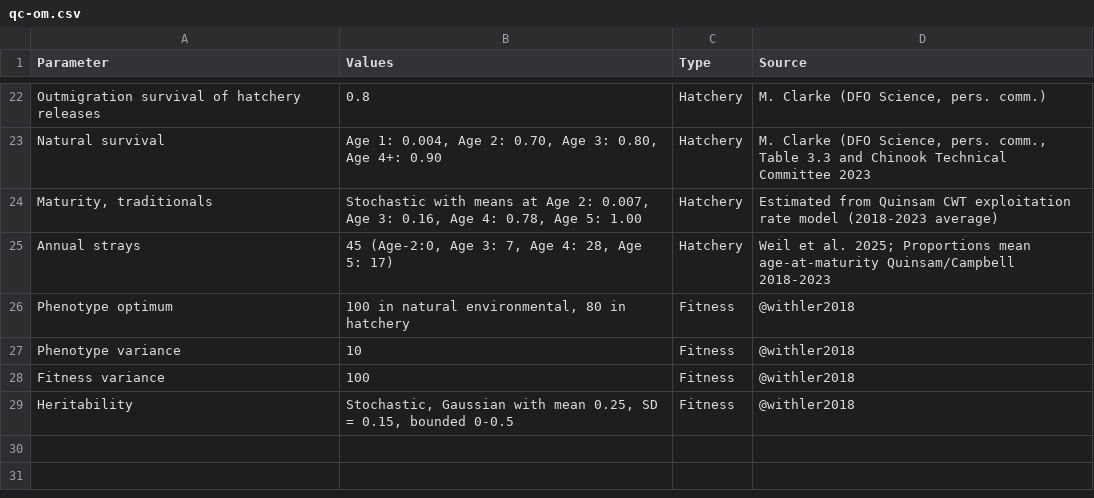
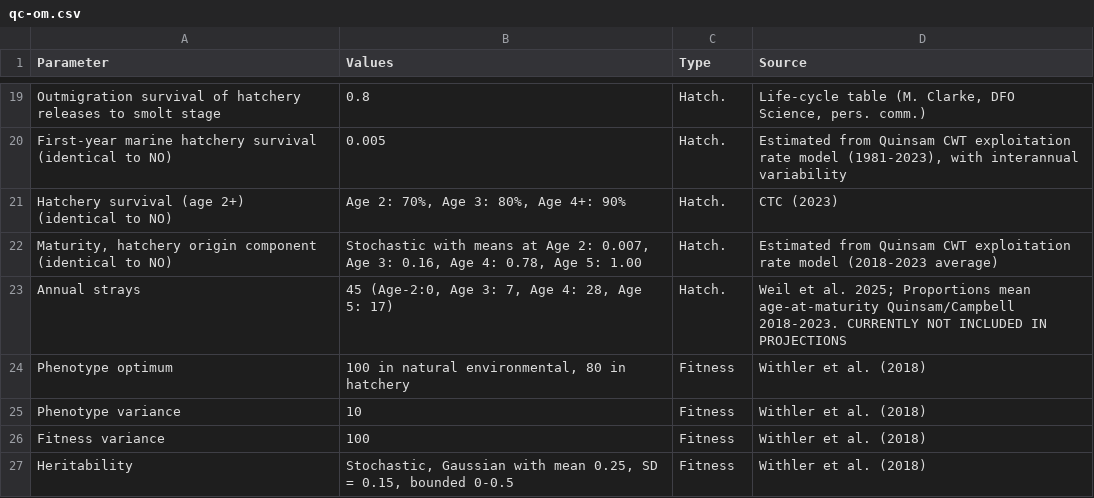
Before and after one commit to Pacific-salmon-assess/UpperSoG_Chinook, a CSV file: tables/qc-om.csv, drawn as a sheet; only a part is shown, gaps mark what is left out; removed rows and columns are numbered as before the commit, all else as after; the diff covers the shown part only; the diff names each change by its address in the sheet, - before the commit and + after, or states it on an @@ line.

```diff
--- a/tables/qc-om.csv
+++ b/tables/qc-om.csv
-A19 (Parameter): …hatchery releases
+A19 (Parameter): …hatchery releases to smolt stage
-C19 (Type): Hatchery
+C19 (Type): Hatch.
-D19 (Source): M. Clarke (DFO Science, pers. comm.)
+D19 (Source): Life-cycle table (M. Clarke, DFO Science, pers. comm.)
-row 23: Natural survival | Age 1: 0.004, Age 2: 0.70, Age 3: 0.80, Age 4+: 0.90 | Hatchery | M. Clarke (DFO Science, pers. comm., Table 3.3 and Chinook Technical Committee 2023
+row 20: First-year marine hatchery survival (identical to NO) | 0.005 | Hatch. | Estimated from Quinsam CWT exploitation rate model (1981-2023), with interannual variability
+row 21: Hatchery survival (age 2+) (identical to NO) | Age 2: 70%, Age 3: 80%, Age 4+: 90% | Hatch. | CTC (2023)
-A22 (Parameter): Maturity, traditionals
+A22 (Parameter): Maturity, hatchery origin component (identical to NO)
-C22:C23 (Type): Hatchery
+C22:C23 (Type): Hatch.
-D23 (Source): …age-at-maturity Quinsam/Campbell 2018-2023
+D23 (Source): …age-at-maturity Quinsam/Campbell 2018-2023. CURRENTLY NOT INCLUDED IN PROJECTIONS
-D24:D27 (Source): @withler2018
+D24:D27 (Source): Withler et al. (2018)
```
Also changed, not shown: 1 added row, 4 removed rows and 33 edited cells elsewhere in this file, 3 other files.
